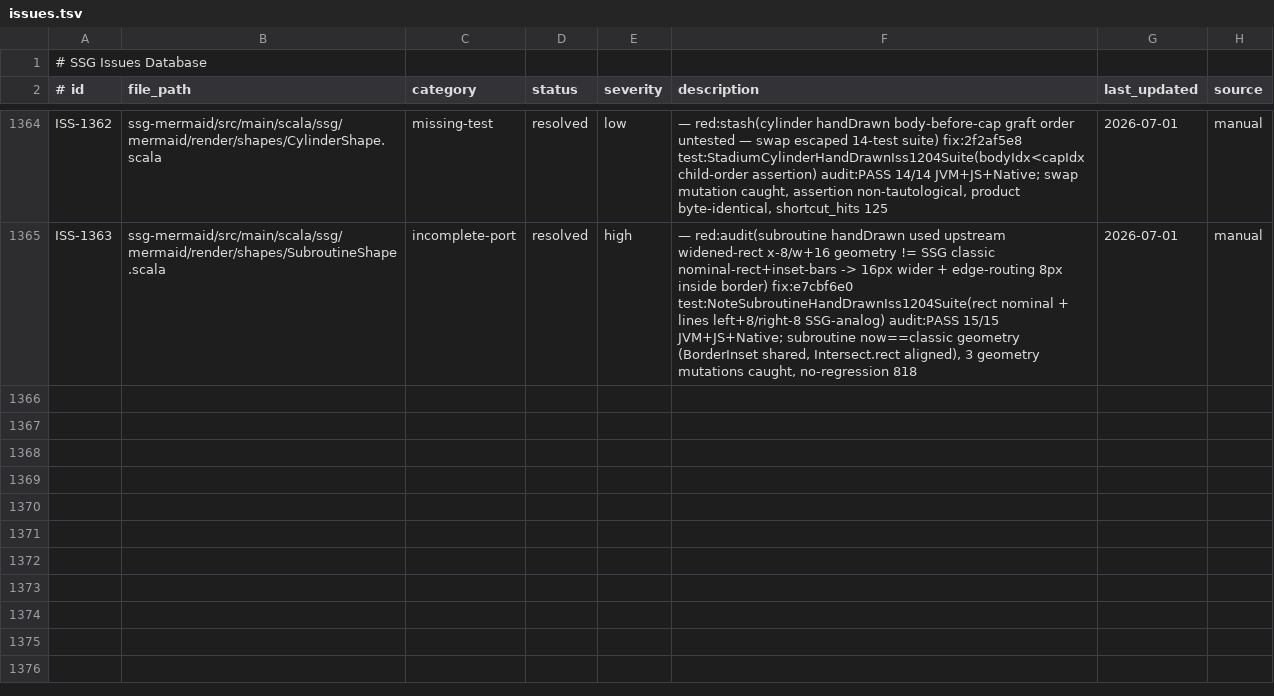
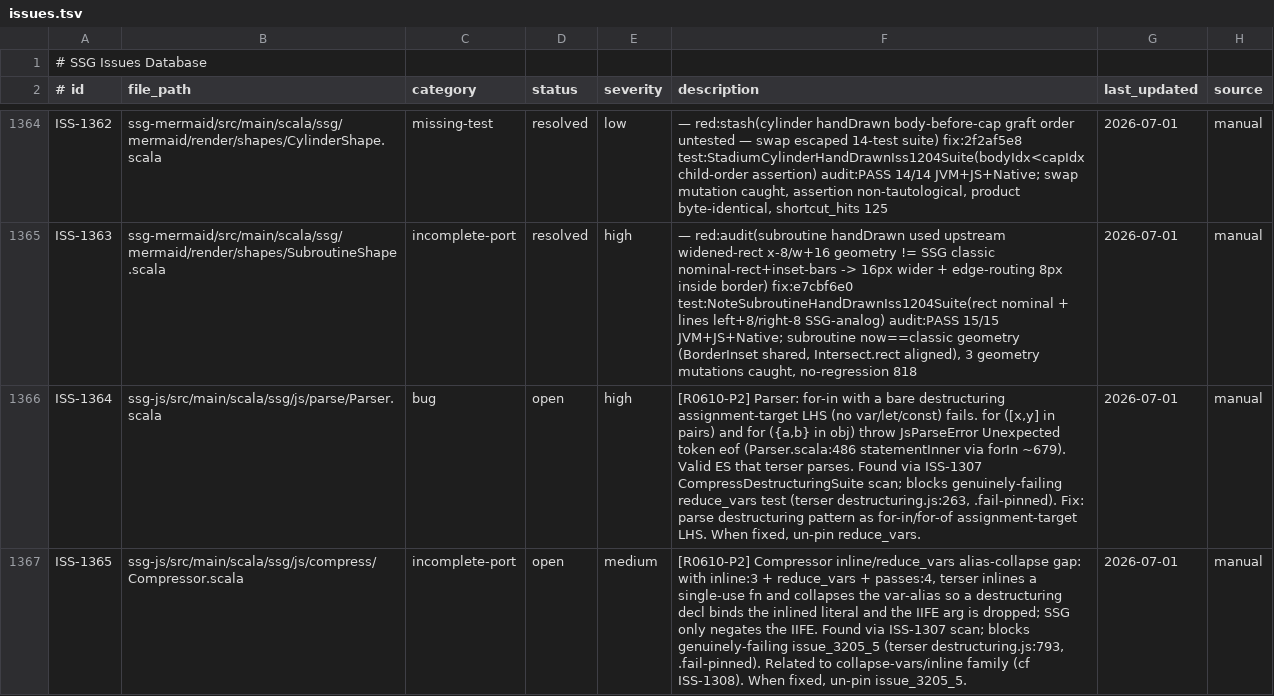
Before and after one commit to kubuszok/ssg, a TSV file: .rescale/data/issues.tsv, drawn as a sheet; only a part is shown, gaps mark what is left out; the diff covers the shown part only.

Commit message:
campaign: resolve ISS-1307 (compress-test mis-transcription vein exhausted — verified 0 false pins remain); file ISS-1364/1365/1366

```diff
--- a/.rescale/data/issues.tsv
+++ b/.rescale/data/issues.tsv
@@ -1365 +1365,3 @@ ISS-1362	ssg-mermaid/src/main/scala/ssg/mermaid/render/shapes/CylinderShape.scal
 ISS-1363	ssg-mermaid/src/main/scala/ssg/mermaid/render/shapes/SubroutineShape.scala	incomplete-port	resolved	high	 — red:audit(subroutine handDrawn used upstream widened-rect x-8/w+16 geometry != SSG classic nominal-rect+inset-bars -> 16px wider + edge-routing 8px inside border) fix:e7cbf6e0 test:NoteSubroutineHandDrawnIss1204Suite(rect nominal + lines left+8/right-8 SSG-analog) audit:PASS 15/15 JVM+JS+Native; subroutine now==classic geometry (BorderInset shared, Intersect.rect aligned), 3 geometry mutations caught, no-regression 818	2026-07-01	manual
+ISS-1364	ssg-js/src/main/scala/ssg/js/parse/Parser.scala	bug	open	high	[R0610-P2] Parser: for-in with a bare destructuring assignment-target LHS (no var/let/const) fails. for ([x,y] in pairs) and for ({a,b} in obj) throw JsParseError Unexpected token eof (Parser.scala:486 statementInner via forIn ~679). Valid ES that terser parses. Found via ISS-1307 CompressDestructuringSuite scan; blocks genuinely-failing reduce_vars test (terser destructuring.js:263, .fail-pinned). Fix: parse destructuring pattern as for-in/for-of assignment-target LHS. When fixed, un-pin reduce_vars.	2026-07-01	manual
+ISS-1365	ssg-js/src/main/scala/ssg/js/compress/Compressor.scala	incomplete-port	open	medium	[R0610-P2] Compressor inline/reduce_vars alias-collapse gap: with inline:3 + reduce_vars + passes:4, terser inlines a single-use fn and collapses the var-alias so a destructuring decl binds the inlined literal and the IIFE arg is dropped; SSG only negates the IIFE. Found via ISS-1307 scan; blocks genuinely-failing issue_3205_5 (terser destructuring.js:793, .fail-pinned). Related to collapse-vars/inline family (cf ISS-1308). When fixed, un-pin issue_3205_5.	2026-07-01	manual
```
Also changed, not shown: 1 added row and 3 edited cells elsewhere in this file, 1 other file.
